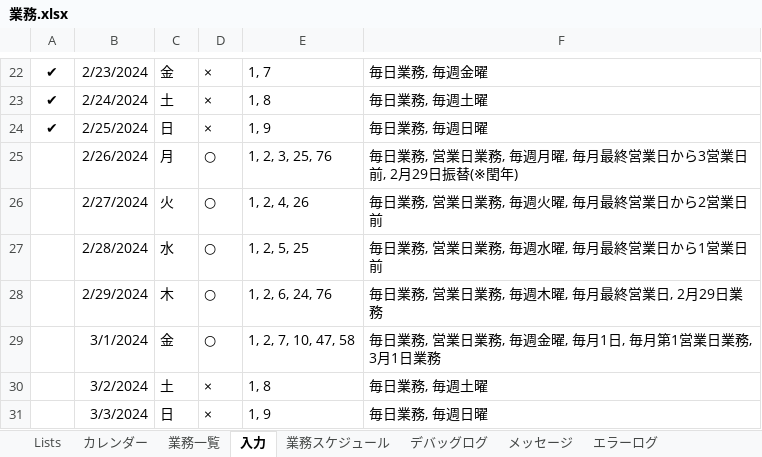
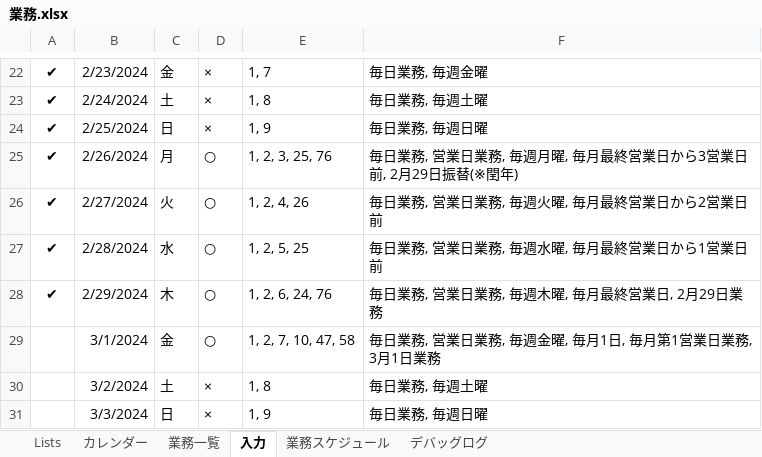
Before and after one commit to mkuwan/TaskManaging, an Excel workbook: 業務.xlsx, sheet 入力, drawn as a sheet; only a part is shown, gaps mark what is left out; values as stored, in another font and other column widths than the file's, no borders; the diff names each change by its address in the sheet, - before the commit and + after, or states it on an @@ line.

```diff
--- a/業務.xlsx (sheet 入力)
+++ b/業務.xlsx (sheet 入力)
-sheet tab: メッセージ
-sheet tab: エラーログ
-A25:A28: (empty)
+A25:A28: ✔
```
Also changed, not shown: sheet デバッグログ, sheet 業務スケジュール, 2 other files.
